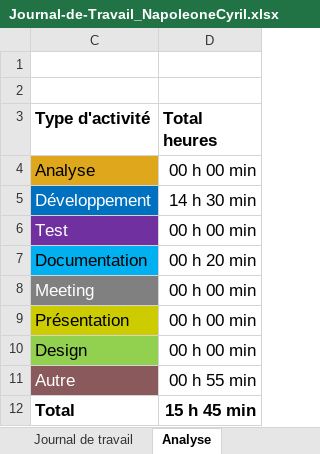
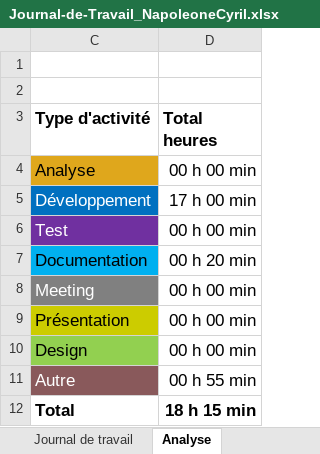
Before and after one commit to cyrilnapo/P_App-183, an Excel workbook: doc/Journal-de-Travail_NapoleoneCyril.xlsx, sheet Analyse, drawn as a sheet; values as stored, in another font and other column widths than the file's, no borders; charts and pictures not drawn; the diff names each change by its address in the sheet, - before the commit and + after, or states it on an @@ line.

```diff
--- a/doc/Journal-de-Travail_NapoleoneCyril.xlsx (sheet Analyse)
+++ b/doc/Journal-de-Travail_NapoleoneCyril.xlsx (sheet Analyse)
-D5 (Total heures): 14 h 30 min
+D5 (Total heures): 17 h 00 min
-D12 (Total heures): 15 h 45 min
+D12 (Total heures): 18 h 15 min
```
Also changed, not shown: sheet Journal de travail, hidden cells, charts or pictures, 4 other files.
